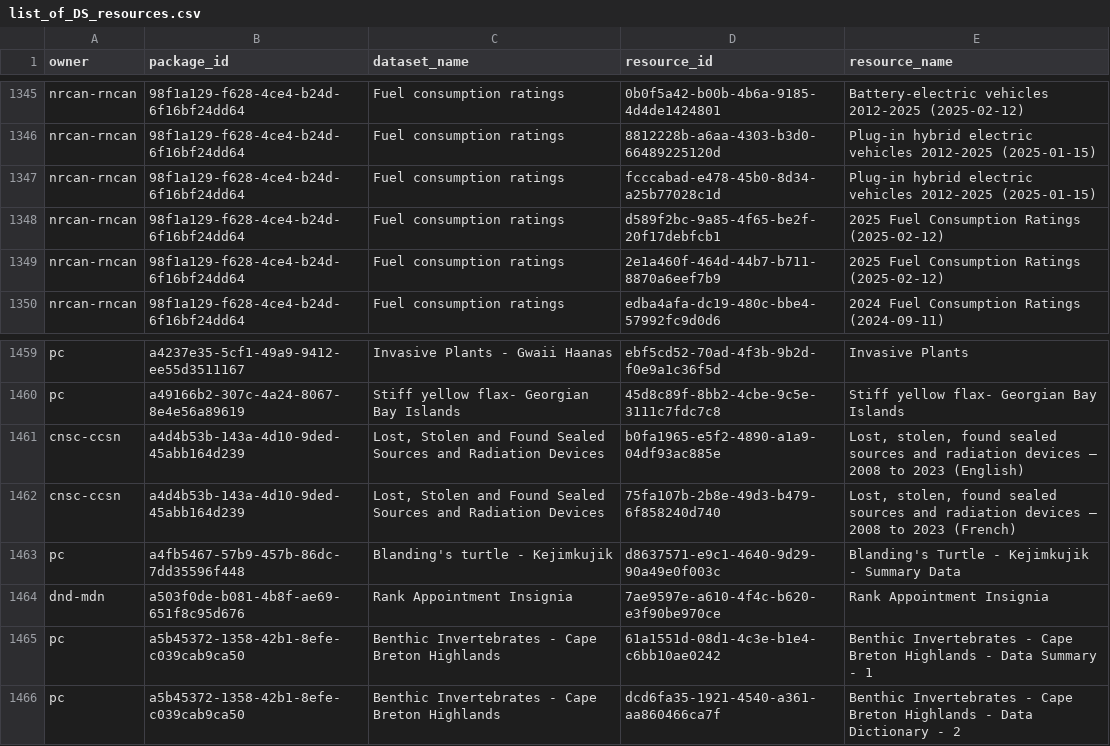
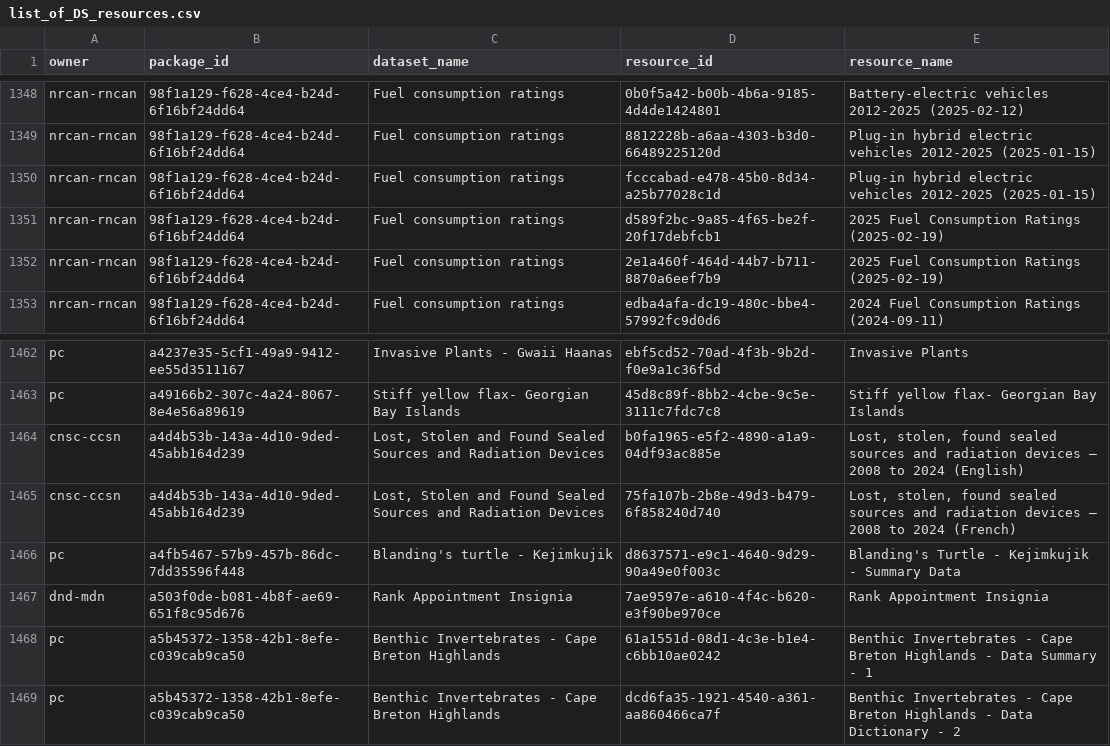
Before and after one commit to PatLittle/OpenGov_R_Scripts, a CSV file: list_of_DS_resources.csv, drawn as a sheet; only a part is shown, gaps mark what is left out; the diff covers the shown part only.

```diff
--- a/list_of_DS_resources.csv
+++ b/list_of_DS_resources.csv
@@ -1347,4 +1350,4 @@
 "nrcan-rncan","98f1a129-f628-4ce4-b24d-6f16bf24dd64","Fuel consumption ratings","fcccabad-e478-45b0-8d34-a25b77028c1d","Plug-in hybrid electric vehicles 2012-2025 (2025-01-15)"
-"nrcan-rncan","98f1a129-f628-4ce4-b24d-6f16bf24dd64","Fuel consumption ratings","d589f2bc-9a85-4f65-be2f-20f17debfcb1","2025 Fuel Consumption Ratings (2025-02-12)"
-"nrcan-rncan","98f1a129-f628-4ce4-b24d-6f16bf24dd64","Fuel consumption ratings","2e1a460f-464d-44b7-b711-8870a6eef7b9","2025 Fuel Consumption Ratings (2025-02-12)"
+"nrcan-rncan","98f1a129-f628-4ce4-b24d-6f16bf24dd64","Fuel consumption ratings","d589f2bc-9a85-4f65-be2f-20f17debfcb1","2025 Fuel Consumption Ratings (2025-02-19)"
+"nrcan-rncan","98f1a129-f628-4ce4-b24d-6f16bf24dd64","Fuel consumption ratings","2e1a460f-464d-44b7-b711-8870a6eef7b9","2025 Fuel Consumption Ratings (2025-02-19)"
 "nrcan-rncan","98f1a129-f628-4ce4-b24d-6f16bf24dd64","Fuel consumption ratings","edba4afa-dc19-480c-bbe4-57992fc9d0d6","2024 Fuel Consumption Ratings (2024-09-11)"
@@ -1460,4 +1463,4 @@
 "pc","a49166b2-307c-4a24-8067-8e4e56a89619","Stiff yellow flax- Georgian Bay Islands","45d8c89f-8bb2-4cbe-9c5e-3111c7fdc7c8","Stiff yellow flax- Georgian Bay Islands"
-"cnsc-ccsn","a4d4b53b-143a-4d10-9ded-45abb164d239","Lost, Stolen and Found Sealed Sources and Radiation Devices","b0fa1965-e5f2-4890-a1a9-04df93ac885e","Lost, stolen, found sealed sources and radiation devices – 2008 to 2023 (English)"
-"cnsc-ccsn","a4d4b53b-143a-4d10-9ded-45abb164d239","Lost, Stolen and Found Sealed Sources and Radiation Devices","75fa107b-2b8e-49d3-b479-6f858240d740","Lost, stolen, found sealed sources and radiation devices – 2008 to 2023 (French)"
+"cnsc-ccsn","a4d4b53b-143a-4d10-9ded-45abb164d239","Lost, Stolen and Found Sealed Sources and Radiation Devices","b0fa1965-e5f2-4890-a1a9-04df93ac885e","Lost, stolen, found sealed sources and radiation devices – 2008 to 2024 (English)"
+"cnsc-ccsn","a4d4b53b-143a-4d10-9ded-45abb164d239","Lost, Stolen and Found Sealed Sources and Radiation Devices","75fa107b-2b8e-49d3-b479-6f858240d740","Lost, stolen, found sealed sources and radiation devices – 2008 to 2024 (French)"
 "pc","a4fb5467-57b9-457b-86dc-7dd35596f448","Blanding's turtle - Kejimkujik","d8637571-e9c1-4640-9d29-90a49e0f003c","Blanding's Turtle - Kejimkujik - Summary Data"
```
Also changed, not shown: 5 added rows and 11 edited cells elsewhere in this file, DataStore_Numbers_Tracker.csv.
